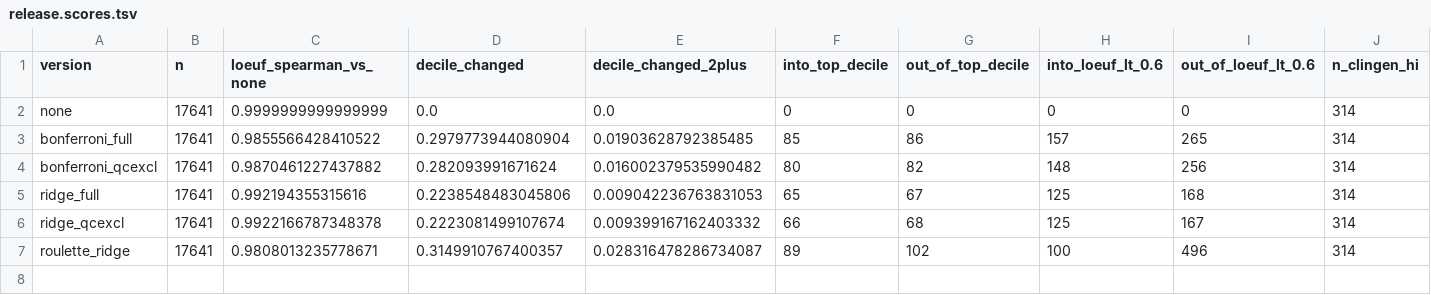
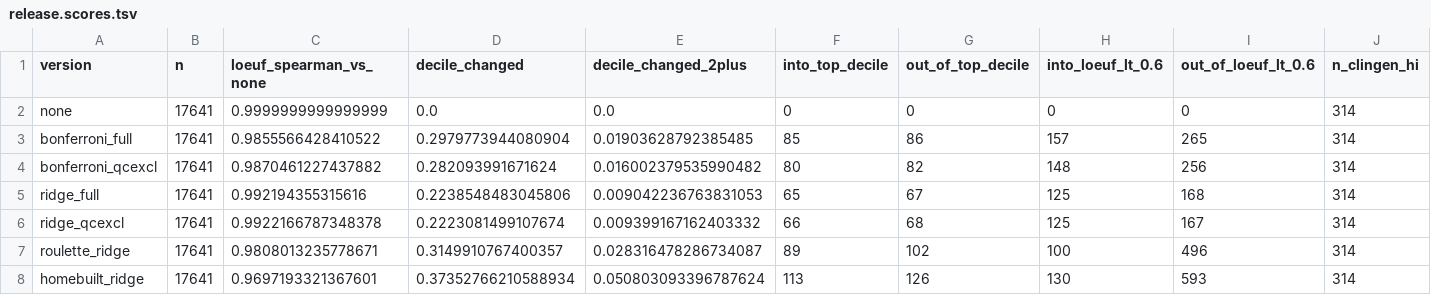
Before and after one commit to broadinstitute/gnomad-constraint, a TSV file: gnomad_constraint/plots/adj_r_syn_oe/followup/release.scores.tsv, drawn as a sheet; only a part is shown; rows hold the shown columns only; the diff names each change by its address in the sheet, - before the commit and + after, or states it on an @@ line.

```diff
--- a/gnomad_constraint/plots/adj_r_syn_oe/followup/release.scores.tsv
+++ b/gnomad_constraint/plots/adj_r_syn_oe/followup/release.scores.tsv
+row 8: homebuilt_ridge | 17641 | 0.9697193321367601 | 0.37352766210588934 | 0.050803093396787624 | 113 | 126 | 130 | 593 | 314
```
Also changed, not shown: gnomad_constraint/plots/adj_r_syn_oe/followup/downstream.deciles.tsv, gnomad_constraint/plots/adj_r_syn_oe/followup/downstream.hotspots.tsv, 6 other files.
